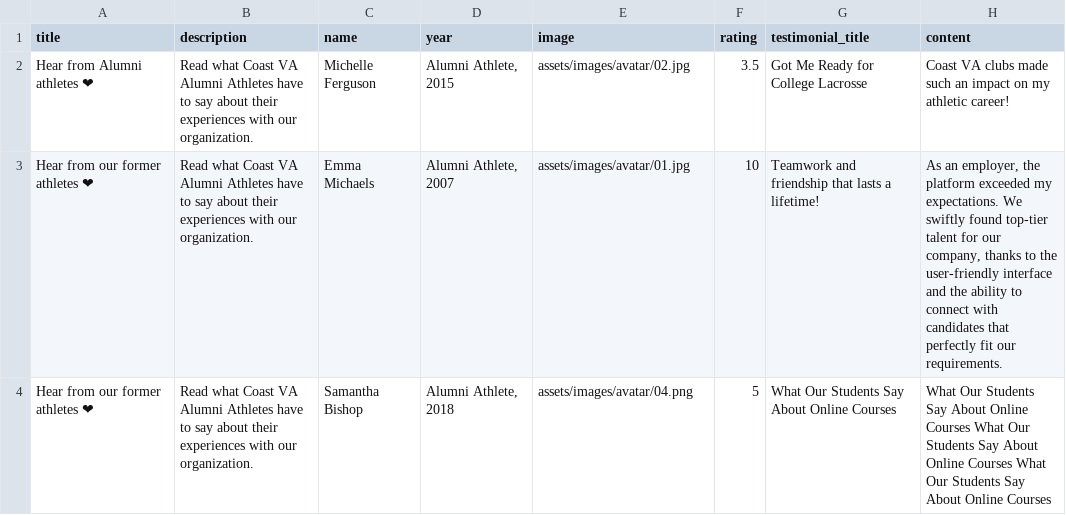
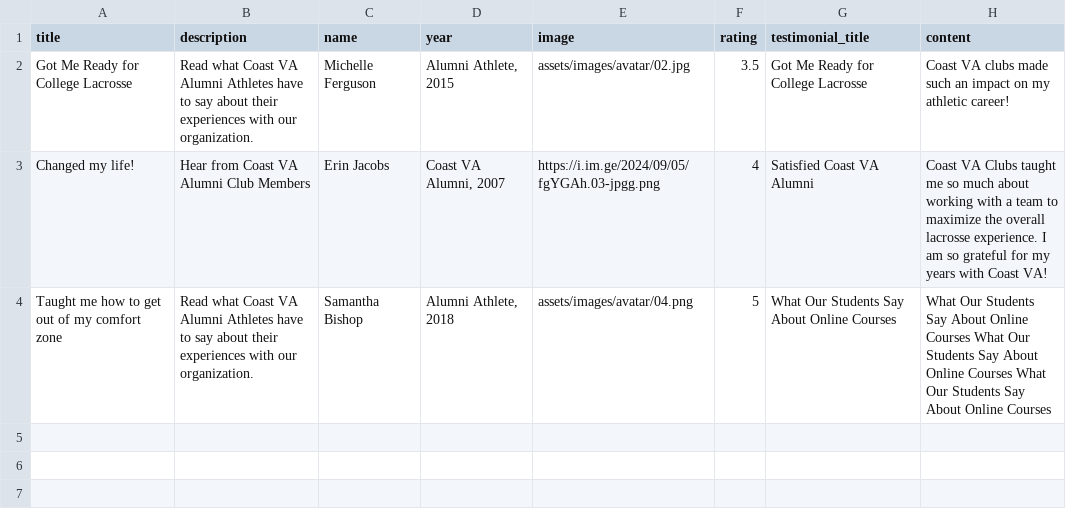
Before and after one commit to alissatroiano/coast-va, a CSV file: assets/data/testimonials.csv, drawn as a sheet; removed rows and columns are numbered as before the commit, all else as after; the diff names each change by its address in the sheet, - before the commit and + after, or states it on an @@ line.

Commit message:
Update testimonials.csv from Google Sheets

```diff
--- a/assets/data/testimonials.csv
+++ b/assets/data/testimonials.csv
-A2 (title): Hear from Alumni athletes ❤
+A2 (title): Got Me Ready for College Lacrosse
-row 3: Hear from our former athletes ❤ | Read what Coast VA Alumni Athletes have to say about their experiences with our organization. | Emma Michaels | Alumni Athlete, 2007 | assets/images/avatar/01.jpg | 10 | Teamwork and friendship that lasts a lifetime! | As an employer, the platform exceeded my expectations. We swiftly found top-tier talent for our company, thanks to the user-friendly interface and the ability to connect with candidates that perfectly fit our requirements.
+row 3: Changed my life! | Hear from Coast VA Alumni Club Members | Erin Jacobs | Coast VA Alumni, 2007 | https://i.im.ge/2024/09/05/fgYGAh.03-jpgg.png | 4 | Satisfied Coast VA Alumni | Coast VA Clubs taught me so much about working with a team to maximize the overall lacrosse experience. I am so grateful for my years with Coast VA!
-A4 (title): Hear from our former athletes ❤
+A4 (title): Taught me how to get out of my comfort zone
```
